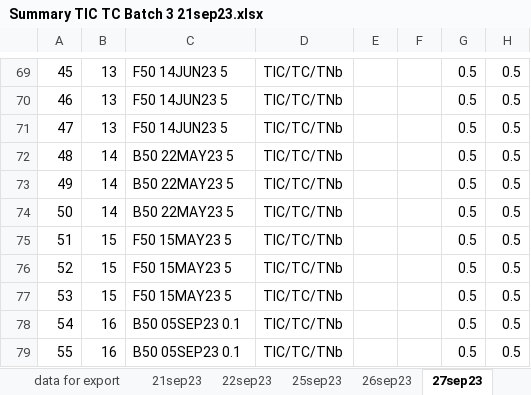
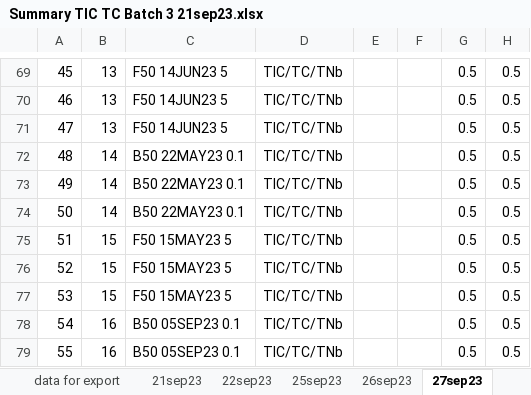
Before and after one commit to CareyLabVT/Reservoirs, an Excel workbook: Data/DataNotYetUploadedToEDI/NutrientData/RawData/TIC TOC/2023/Summary TIC TC Batch 3 21sep23.xlsx, sheet 27sep23, drawn as a sheet; only a part is shown, gaps mark what is left out; values as stored, in another font and other column widths than the file's, no borders; charts and pictures and conditional formats not drawn; the diff names each change by its address in the sheet, - before the commit and + after, or states it on an @@ line.

```diff
--- a/Data/DataNotYetUploadedToEDI/NutrientData/RawData/TIC TOC/2023/Summary TIC TC Batch 3 21sep23.xlsx (sheet 27sep23)
+++ b/Data/DataNotYetUploadedToEDI/NutrientData/RawData/TIC TOC/2023/Summary TIC TC Batch 3 21sep23.xlsx (sheet 27sep23)
-C72:C74: B50 22MAY23 5
+C72:C74: B50 22MAY23 0.1
```
Also changed, not shown: sheet 25sep23, sheet 21sep23, 24 other files.
